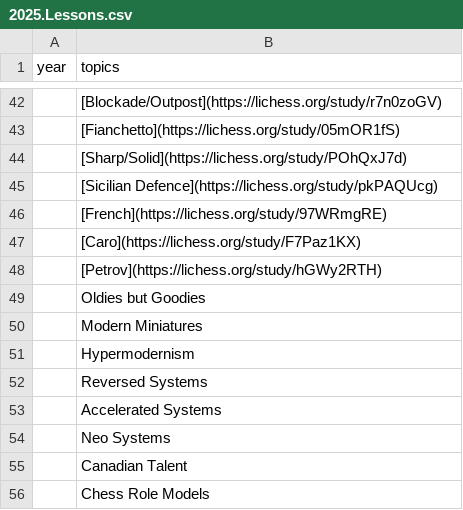
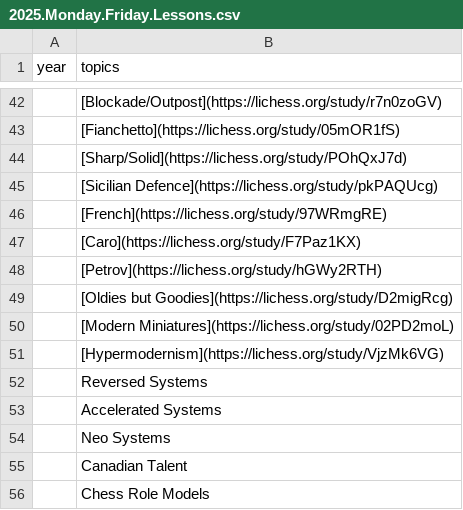
Before and after one commit to JonathanmZhang/mcc-Website, a CSV file: content/pages/lessons/2025.Monday.Friday.Lessons.csv (was content/pages/lessons/2025.Lessons.csv), drawn as a sheet; only a part is shown, gaps mark what is left out.

Commit message:
added wednesday lessons

```diff
--- a/content/pages/lessons/2025.Lessons.csv
+++ b/content/pages/lessons/2025.Monday.Friday.Lessons.csv
@@ -48,5 +48,5 @@ year,topics
 ,[Petrov](https://lichess.org/study/hGWy2RTH)
-,Oldies but Goodies
-,Modern Miniatures
-,Hypermodernism
+,[Oldies but Goodies](https://lichess.org/study/D2migRcg)
+,[Modern Miniatures](https://lichess.org/study/02PD2moL)
+,[Hypermodernism](https://lichess.org/study/VjzMk6VG)
 ,Reversed Systems
```
Also changed, not shown: 2 other files.
